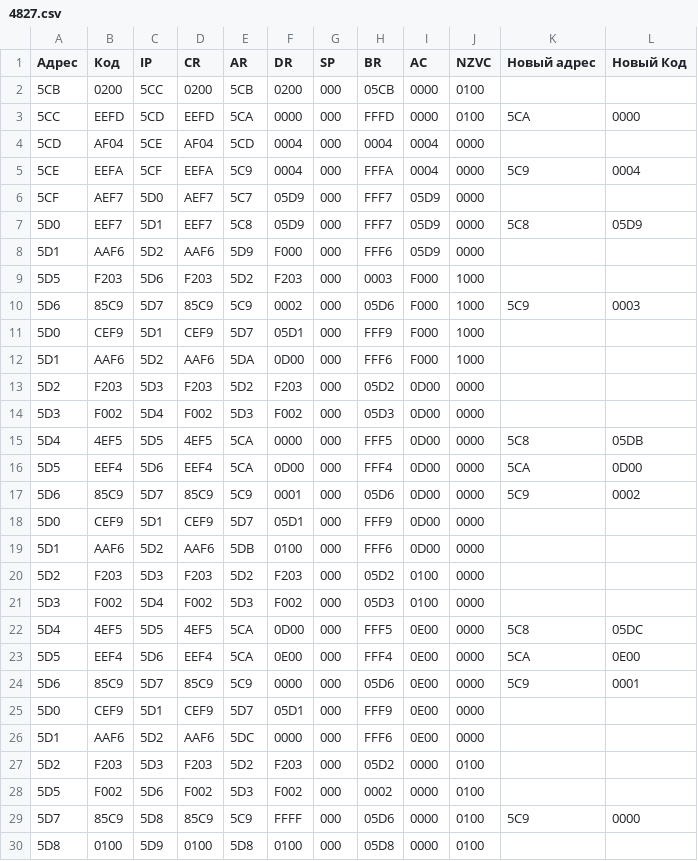
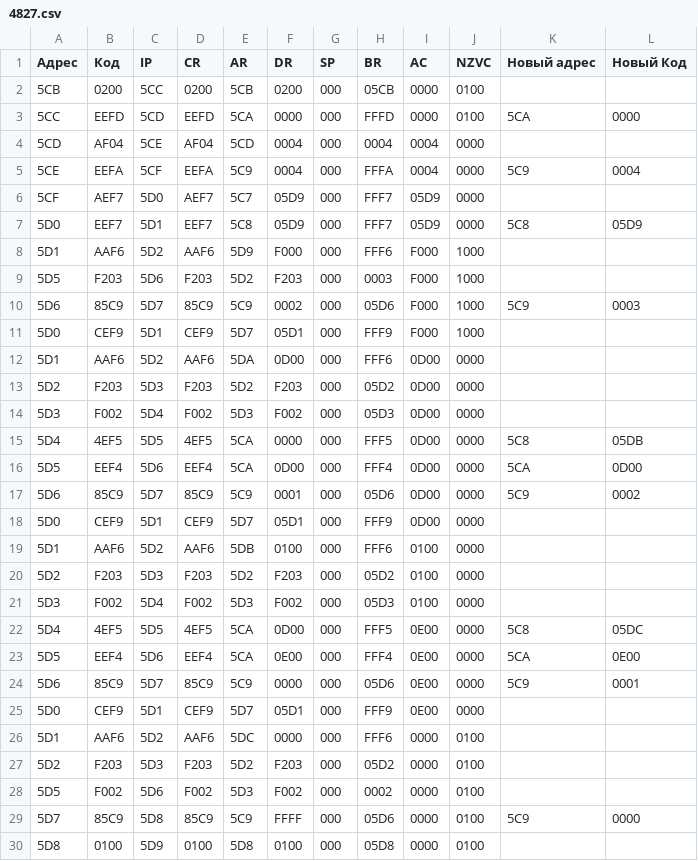
Before and after one commit to foryourselfand/computer_science_basics, a CSV file: tracing/csv/4827.csv, drawn as a sheet.

```diff
--- a/tracing/csv/4827.csv
+++ b/tracing/csv/4827.csv
@@ -7,3 +7,3 @@
 5D0,EEF7,5D1,EEF7,5C8,05D9,000,FFF7,05D9,0000,5C8,05D9
-5D1,AAF6,5D2,AAF6,5D9,F000,000,FFF6,05D9,0000,   ,
+5D1,AAF6,5D2,AAF6,5D9,F000,000,FFF6,F000,1000,   ,
 5D5,F203,5D6,F203,5D2,F203,000,0003,F000,1000,   ,
@@ -11,3 +11,3 @@
 5D0,CEF9,5D1,CEF9,5D7,05D1,000,FFF9,F000,1000,   ,
-5D1,AAF6,5D2,AAF6,5DA,0D00,000,FFF6,F000,1000,   ,
+5D1,AAF6,5D2,AAF6,5DA,0D00,000,FFF6,0D00,0000,   ,
 5D2,F203,5D3,F203,5D2,F203,000,05D2,0D00,0000,   ,
@@ -18,3 +18,3 @@
 5D0,CEF9,5D1,CEF9,5D7,05D1,000,FFF9,0D00,0000,   ,
-5D1,AAF6,5D2,AAF6,5DB,0100,000,FFF6,0D00,0000,   ,
+5D1,AAF6,5D2,AAF6,5DB,0100,000,FFF6,0100,0000,   ,
 5D2,F203,5D3,F203,5D2,F203,000,05D2,0100,0000,   ,
@@ -25,3 +25,3 @@
 5D0,CEF9,5D1,CEF9,5D7,05D1,000,FFF9,0E00,0000,   ,
-5D1,AAF6,5D2,AAF6,5DC,0000,000,FFF6,0E00,0000,   ,
+5D1,AAF6,5D2,AAF6,5DC,0000,000,FFF6,0000,0100,   ,
 5D2,F203,5D3,F203,5D2,F203,000,05D2,0000,0100,   ,
```
Also changed, not shown: tracing/csv/4114.csv, tracing/csv/egor.csv, 15 other files.
